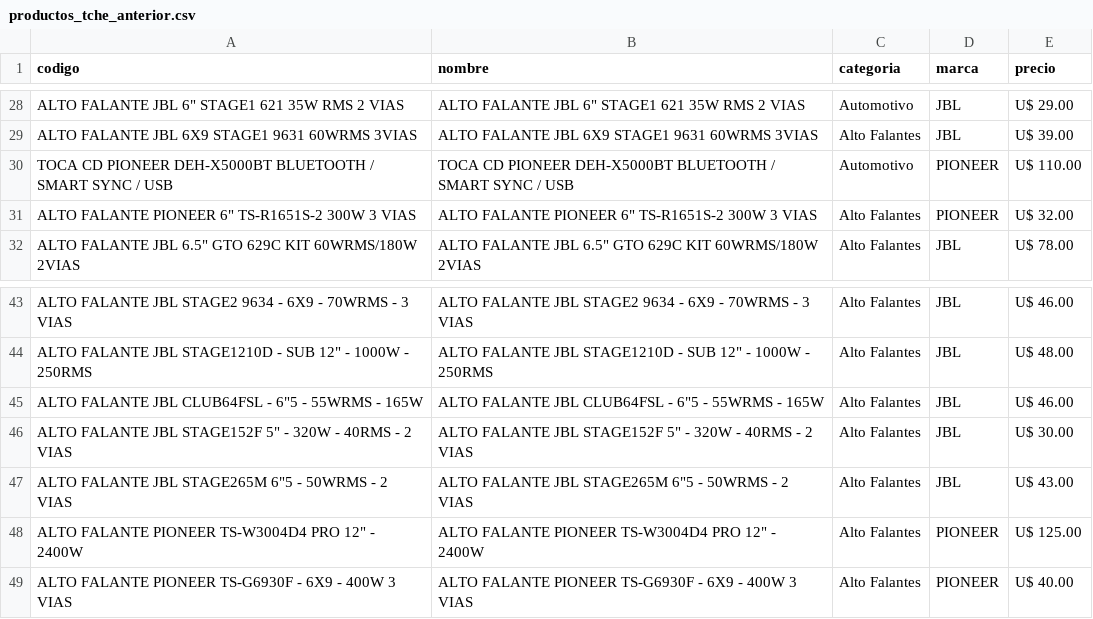
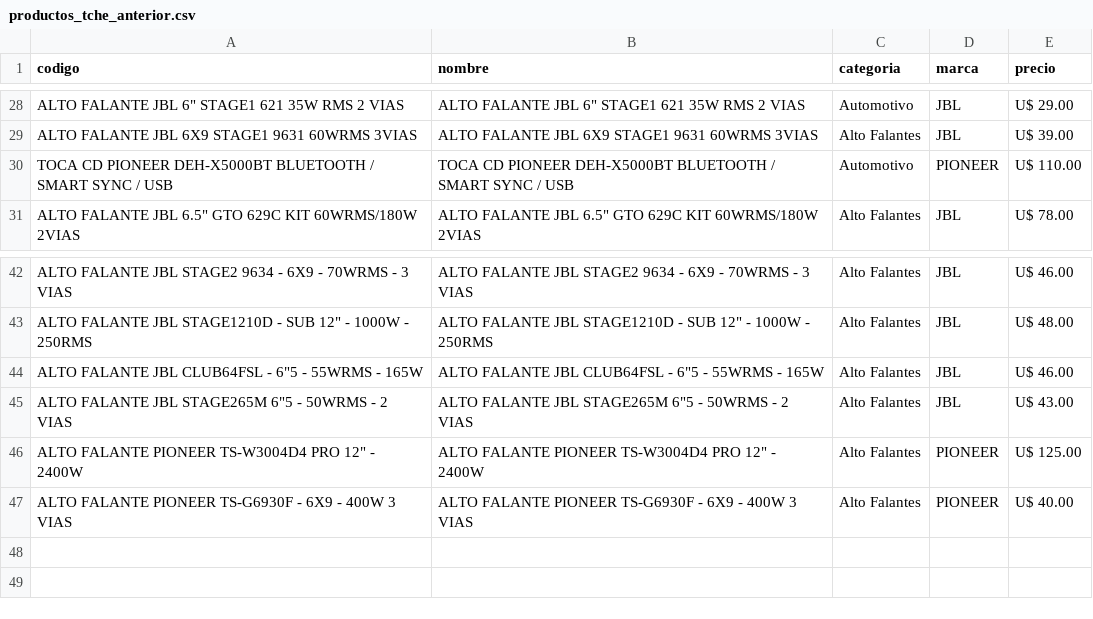
Before and after one commit to Gabrieluz1985/monitor-tcheloco, a CSV file: productos_tche_anterior.csv, drawn as a sheet; only a part is shown, gaps mark what is left out.

```diff
--- a/productos_tche_anterior.csv
+++ b/productos_tche_anterior.csv
@@ -30,3 +30,2 @@ ALTO FALANTE  JBL  6X9 STAGE1 9631 60WRMS  3VIAS,ALTO FALANTE  JBL  6X9 STAGE1 9
 TOCA CD PIONEER DEH-X5000BT BLUETOOTH / SMART SYNC / USB,TOCA CD PIONEER DEH-X5000BT BLUETOOTH / SMART SYNC / USB,Automotivo,PIONEER,U$ 110.00
-"ALTO FALANTE PIONEER 6"" TS-R1651S-2 300W 3 VIAS","ALTO FALANTE PIONEER 6"" TS-R1651S-2 300W 3 VIAS",Alto Falantes,PIONEER,U$ 32.00
 "ALTO FALANTE JBL 6.5"" GTO 629C KIT 60WRMS/180W 2VIAS","ALTO FALANTE JBL 6.5"" GTO 629C KIT 60WRMS/180W 2VIAS",Alto Falantes,JBL,U$ 78.00
@@ -45,3 +44,2 @@ ALTO FALANTE JBL STAGE2 9634 - 6X9 - 70WRMS - 3 VIAS,ALTO FALANTE JBL STAGE2 963
 "ALTO FALANTE JBL CLUB64FSL - 6""5 - 55WRMS - 165W","ALTO FALANTE JBL CLUB64FSL - 6""5 - 55WRMS - 165W",Alto Falantes,JBL,U$ 46.00
-"ALTO FALANTE JBL STAGE152F 5"" - 320W - 40RMS - 2 VIAS","ALTO FALANTE JBL STAGE152F 5"" - 320W - 40RMS - 2 VIAS",Alto Falantes,JBL,U$ 30.00
 "ALTO FALANTE JBL STAGE265M 6""5 - 50WRMS - 2 VIAS","ALTO FALANTE JBL STAGE265M 6""5 - 50WRMS - 2 VIAS",Alto Falantes,JBL,U$ 43.00
```
